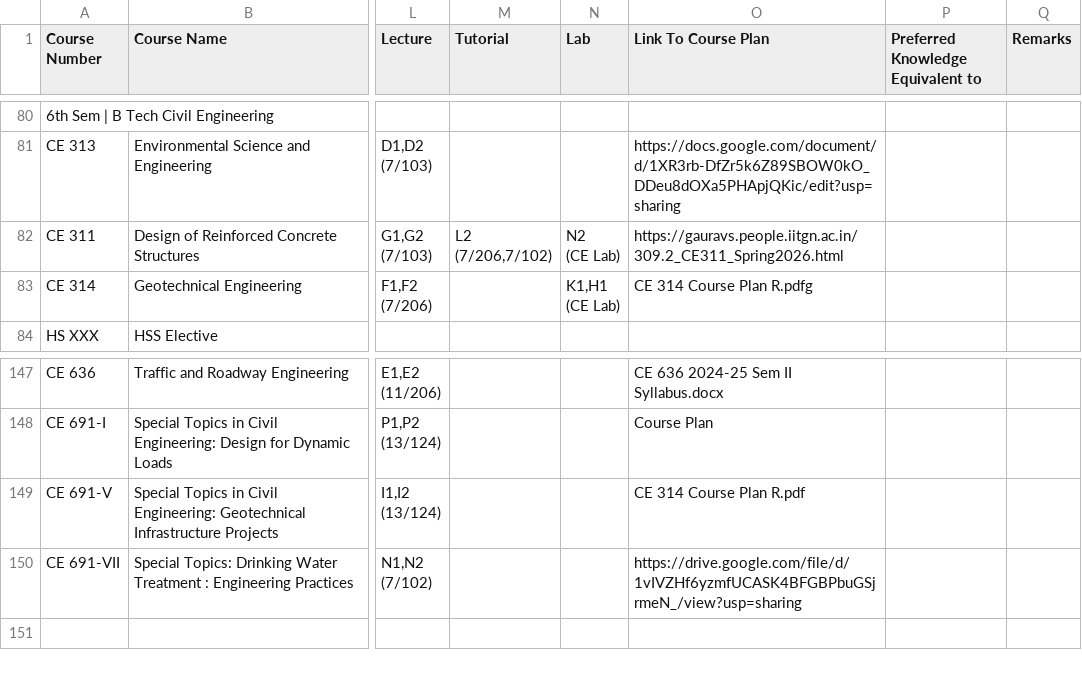
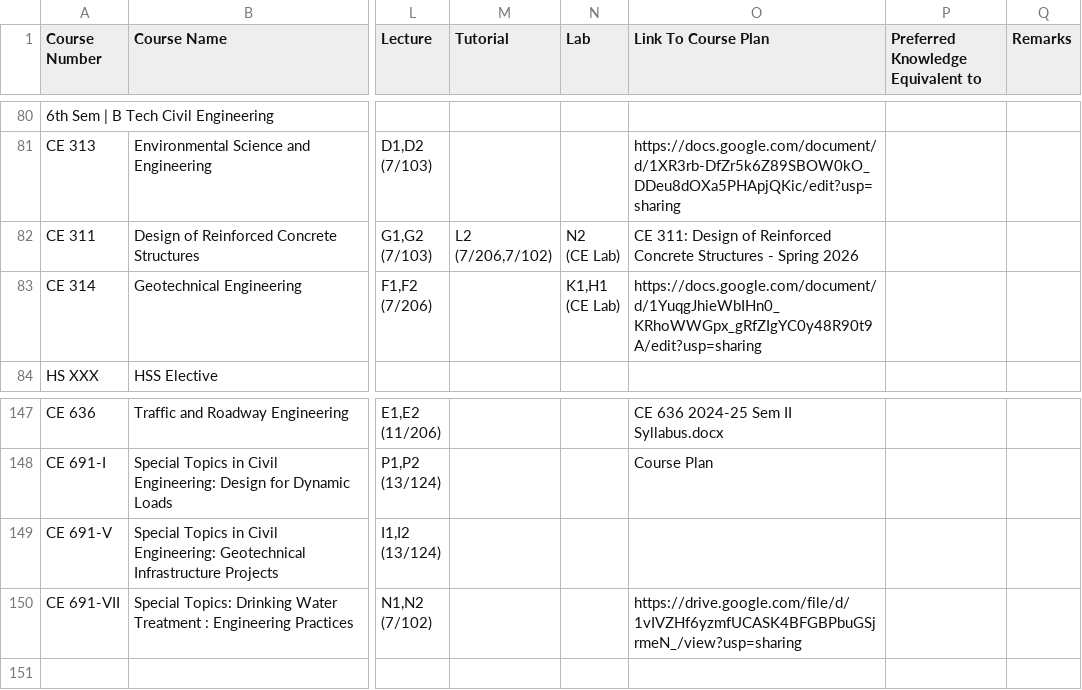
Before and after one commit to Naveen-Pal/timetable, a CSV file: Timetable.csv, drawn as a sheet; only a part is shown, gaps mark what is left out; the diff names each change by its address in the sheet, - before the commit and + after, or states it on an @@ line.

```diff
--- a/Timetable.csv
+++ b/Timetable.csv
-O82 (Link To Course Plan): https://gauravs.people.iitgn.ac.in/309.2_CE311_Spring2026.html
+O82 (Link To Course Plan): CE 311: Design of Reinforced Concrete Structures - Spring 2026
-O83 (Link To Course Plan): CE 314 Course Plan R.pdfg
+O83 (Link To Course Plan): https://docs.google.com/document/d/1YuqgJhieWbIHn0_KRhoWWGpx_gRfZIgYC0y48R90t9A/edit?usp=sharing
-O149 (Link To Course Plan): CE 314 Course Plan R.pdf
+O149 (Link To Course Plan): (empty)
```
